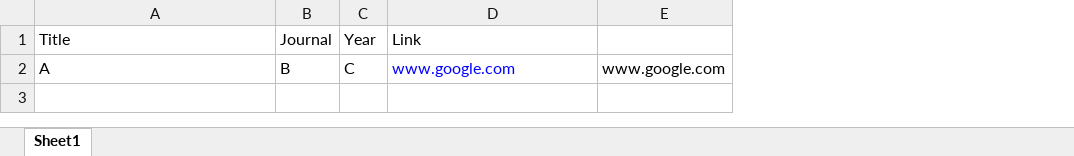
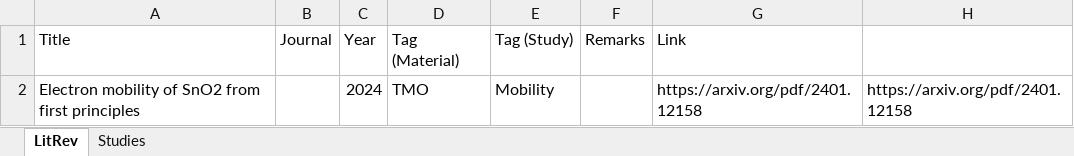
Before and after one commit to Walser52/SharedTemp, an Excel workbook: LitRev.xlsx, sheet LitRev, drawn as a sheet; values as stored, in another font and other column widths than the file's, no borders; removed rows and columns are numbered as before the commit, all else as after; the diff names each change by its address in the sheet, - before the commit and + after, or states it on an @@ line.

Commit message:
updated list

```diff
--- a/LitRev.xlsx (sheet LitRev)
+++ b/LitRev.xlsx (sheet LitRev)
-sheet tab: Sheet1
+sheet tab: LitRev
+sheet tab: Studies
+column D (Tag (Material)), empty
+column E (Tag (Study)), empty
+column F (Remarks), empty
-column E, empty
+column H, empty
-row 2: A | B | C | www.google.com | www.google.com
+row 2: Electron mobility of SnO2 from first principles |  | 2024 | TMO | Mobility |  | https://arxiv.org/pdf/2401.12158 | https://arxiv.org/pdf/2401.12158
```
Also changed, not shown: 1 other file.
